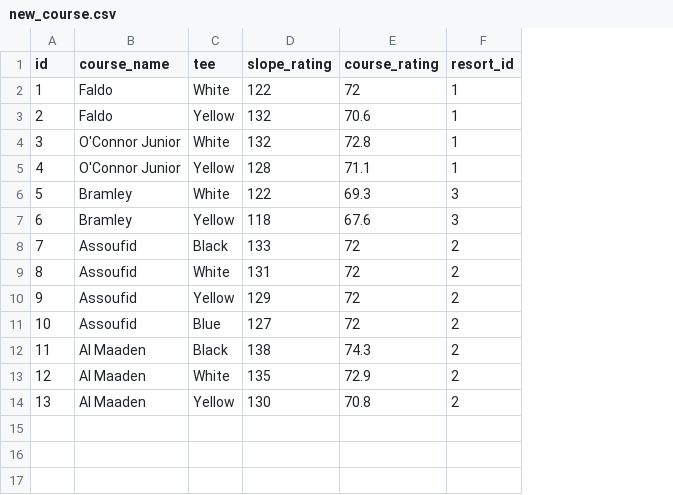
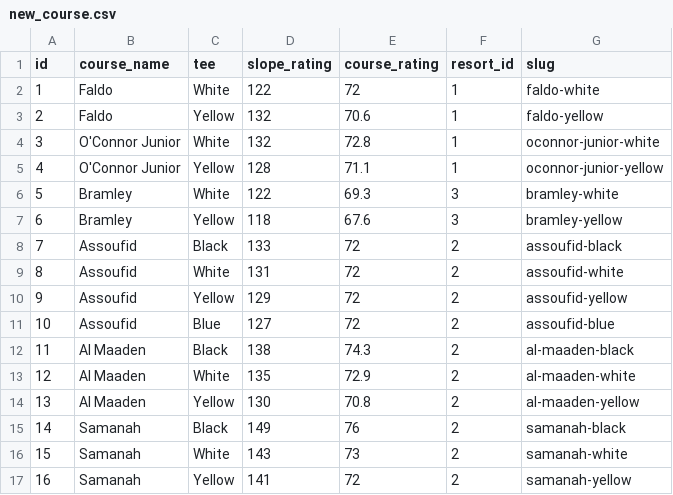
Before and after one commit to rgl1892/golf-2024, a CSV file: new_course.csv, drawn as a sheet; the diff names each change by its address in the sheet, - before the commit and + after, or states it on an @@ line.

```diff
--- a/new_course.csv
+++ b/new_course.csv
+column G (slug), rows 2-14: faldo-white | faldo-yellow | oconnor-junior-white | oconnor-junior-yellow | bramley-white | bramley-yellow | assoufid-black | assoufid-white | assoufid-yellow | assoufid-blue | al-maaden-black | al-maaden-white | al-maaden-yellow
+row 15: 14 | Samanah | Black | 149 | 76 | 2 | samanah-black
+row 16: 15 | Samanah | White | 143 | 73 | 2 | samanah-white
+row 17: 16 | Samanah | Yellow | 141 | 72 | 2 | samanah-yellow
```
Also changed, not shown: new_holes.csv, 11 other files.
